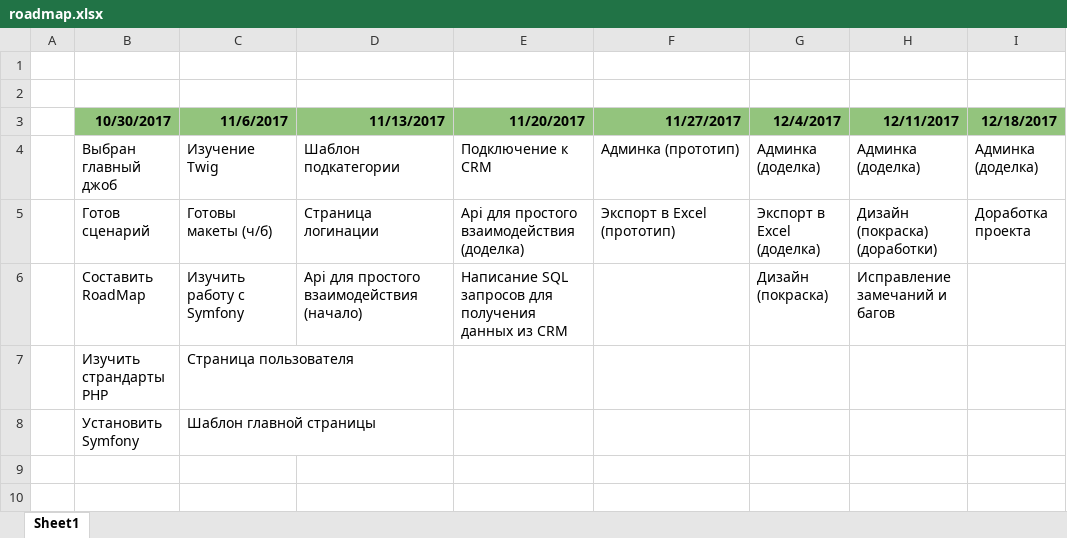
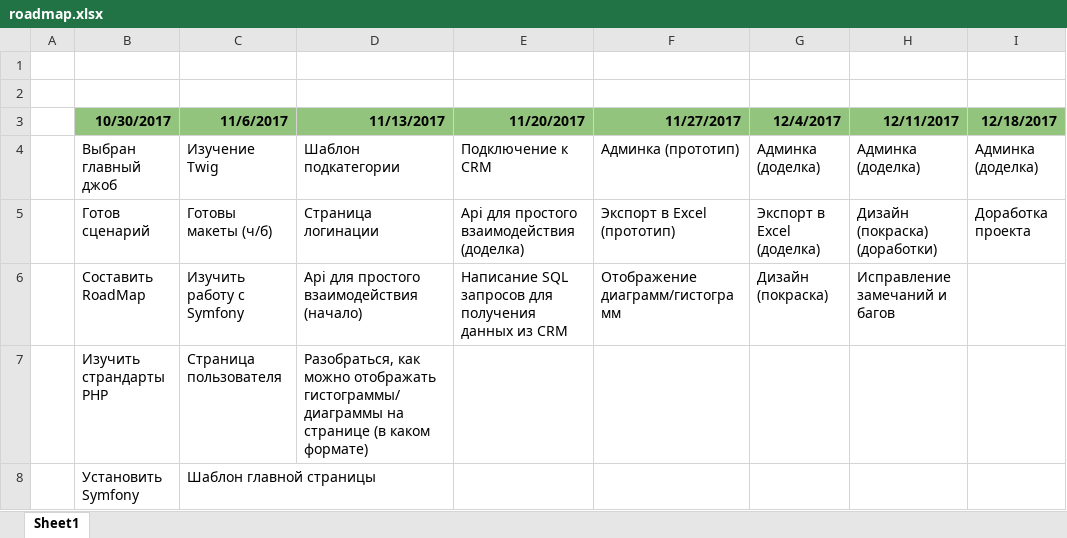
Before and after one commit to KatherineTsareg/PMP, an Excel workbook: roadmap.xlsx, sheet Sheet1, drawn as a sheet; only a part is shown; values as stored, in another font and other column widths than the file's, no borders; the diff names each change by its address in the sheet, - before the commit and + after, or states it on an @@ line.

Commit message:
Обновила roadmap

```diff
--- a/roadmap.xlsx (sheet Sheet1)
+++ b/roadmap.xlsx (sheet Sheet1)
-F6 (11/27/2017): (empty)
+F6 (11/27/2017): Отображение диаграмм/гистограмм
-D7 (11/13/2017): (empty)
+D7 (11/13/2017): Разобраться, как можно отображать гистограммы/диаграммы на странице (в каком формате)
```
